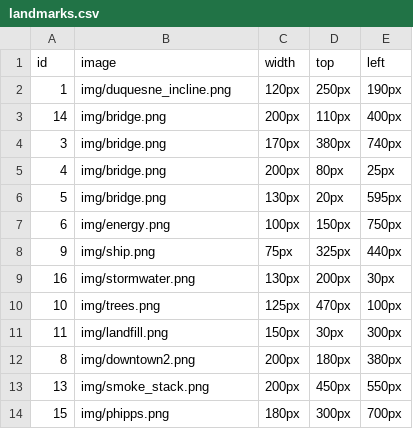
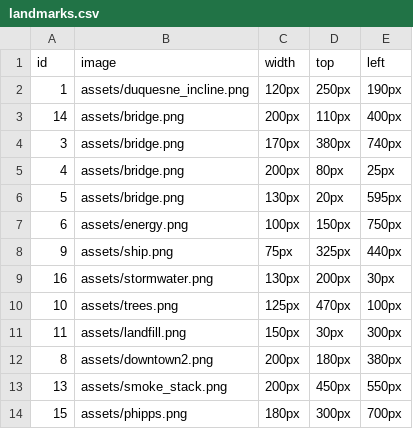
Before and after one commit to Waymer/TriviaGamePhipps373, a CSV file: public/landmarks.csv, drawn as a sheet.

Commit message:
added proper icon display, need sto work on map display

```diff
--- a/public/landmarks.csv
+++ b/public/landmarks.csv
@@ -1,14 +1,14 @@
 id,image,width,top,left
-1,img/duquesne_incline.png,120px,250px,190px
-14,img/bridge.png,200px,110px,400px
-3,img/bridge.png,170px,380px,740px
-4,img/bridge.png,200px,80px,25px
-5,img/bridge.png,130px,20px,595px
-6,img/energy.png,100px,150px,750px
-9,img/ship.png,75px,325px,440px
-16,img/stormwater.png,130px,200px,30px
-10,img/trees.png,125px,470px,100px
-11,img/landfill.png,150px,30px,300px
-8,img/downtown2.png,200px,180px,380px
-13,img/smoke_stack.png,200px,450px,550px
-15,img/phipps.png,180px,300px,700px
+1,assets/duquesne_incline.png,120px,250px,190px
+14,assets/bridge.png,200px,110px,400px
+3,assets/bridge.png,170px,380px,740px
+4,assets/bridge.png,200px,80px,25px
+5,assets/bridge.png,130px,20px,595px
+6,assets/energy.png,100px,150px,750px
+9,assets/ship.png,75px,325px,440px
+16,assets/stormwater.png,130px,200px,30px
+10,assets/trees.png,125px,470px,100px
+11,assets/landfill.png,150px,30px,300px
+8,assets/downtown2.png,200px,180px,380px
+13,assets/smoke_stack.png,200px,450px,550px
+15,assets/phipps.png,180px,300px,700px
```
